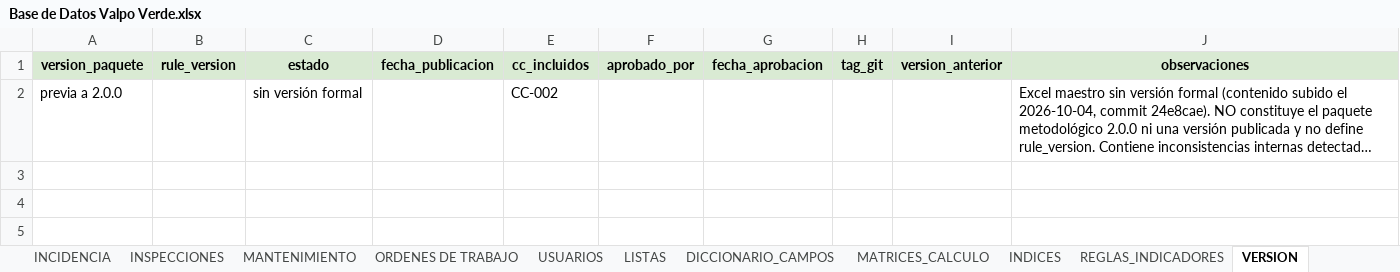
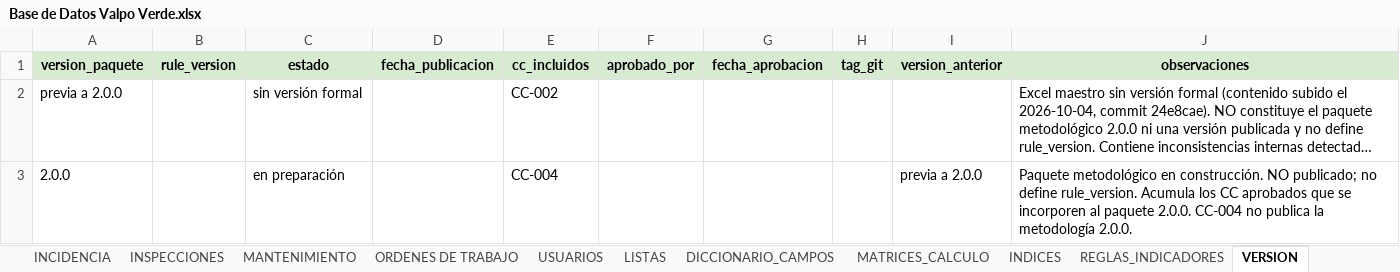
Before and after one commit to marybaxmann/valpo-verde-backend, an Excel workbook: docs/excel/Base de Datos Valpo Verde.xlsx, sheet VERSION, drawn as a sheet; long unchanged cells end in …; values as stored, in another font and other column widths than the file's, no borders; the diff names each change by its address in the sheet, - before the commit and + after, or states it on an @@ line.

```diff
--- a/docs/excel/Base de Datos Valpo Verde.xlsx (sheet VERSION)
+++ b/docs/excel/Base de Datos Valpo Verde.xlsx (sheet VERSION)
+row 3: 2.0.0 |  | en preparación |  | CC-004 |  |  |  | previa a 2.0.0 | Paquete metodológico en construcción. NO publicado; no define rule_version. Acumula los CC aprobados que se incorporen al paquete 2.0.0. CC-004 no publica la metodología 2.0.0.
```
Also changed, not shown: sheet LISTAS, sheet DICCIONARIO_CAMPOS, 3 other files.
